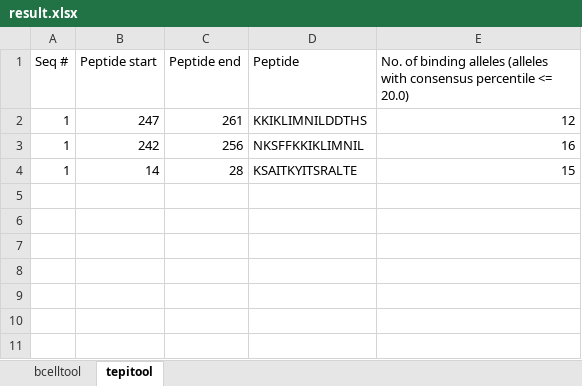
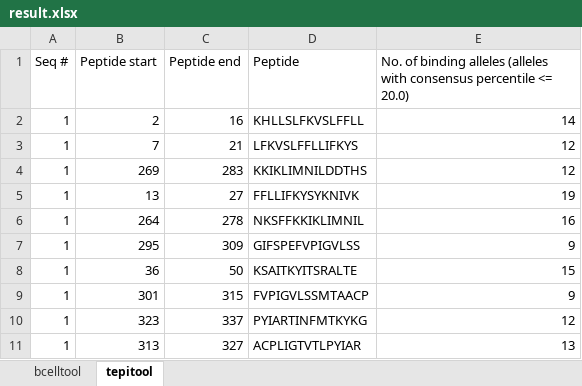
Before and after one commit to OG-Bruv/Antigen-Optimization, an Excel workbook: antigens/result.xlsx, sheet tepitool, drawn as a sheet; values as stored, in another font and other column widths than the file's, no borders; addresses are those after the commit; the diff names each change by its address in the sheet, - before the commit and + after, or states it on an @@ line.

```diff
--- a/antigens/result.xlsx (sheet tepitool)
+++ b/antigens/result.xlsx (sheet tepitool)
+row 2: 1 | 2 | 16 | KHLLSLFKVSLFFLL | 14
+row 3: 1 | 7 | 21 | LFKVSLFFLLIFKYS | 12
-B4 (Peptide start): 247
+B4 (Peptide start): 269
-C4 (Peptide end): 261
+C4 (Peptide end): 283
+row 5: 1 | 13 | 27 | FFLLIFKYSYKNIVK | 19
-B6 (Peptide start): 242
+B6 (Peptide start): 264
-C6 (Peptide end): 256
+C6 (Peptide end): 278
+row 7: 1 | 295 | 309 | GIFSPEFVPIGVLSS | 9
-B8 (Peptide start): 14
+B8 (Peptide start): 36
-C8 (Peptide end): 28
+C8 (Peptide end): 50
+row 9: 1 | 301 | 315 | FVPIGVLSSMTAACP | 9
+row 10: 1 | 323 | 337 | PYIARTINFMTKYKG | 12
+row 11: 1 | 313 | 327 | ACPLIGTVTLPYIAR | 13
```
Also changed, not shown: sheet bcelltool, 1 other file.
